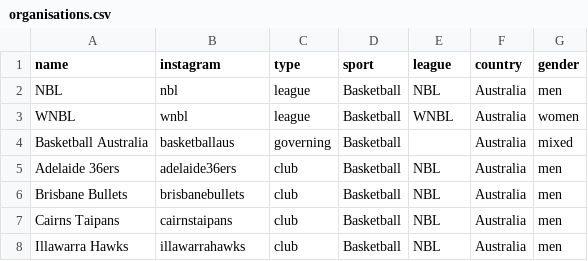
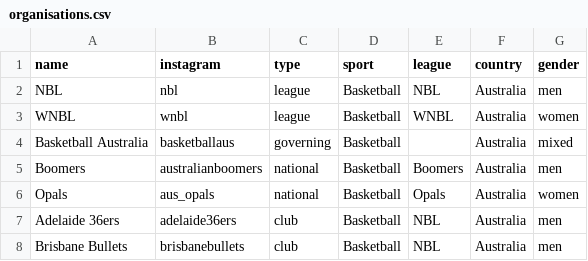
Before and after one commit to YosemiteDan/SocialRankingsV2, a CSV file: data/organisations.csv, drawn as a sheet; only a part is shown; the shorter side is filled out with more unchanged rows.

```diff
--- a/data/organisations.csv
+++ b/data/organisations.csv
@@ -4,2 +4,4 @@ WNBL,wnbl,league,Basketball,WNBL,Australia,women
 Basketball Australia,basketballaus,governing,Basketball,,Australia,mixed
+Boomers,australianboomers,national,Basketball,Boomers,Australia,men
+Opals,aus_opals,national,Basketball,Opals,Australia,women
 Adelaide 36ers,adelaide36ers,club,Basketball,NBL,Australia,men
```
